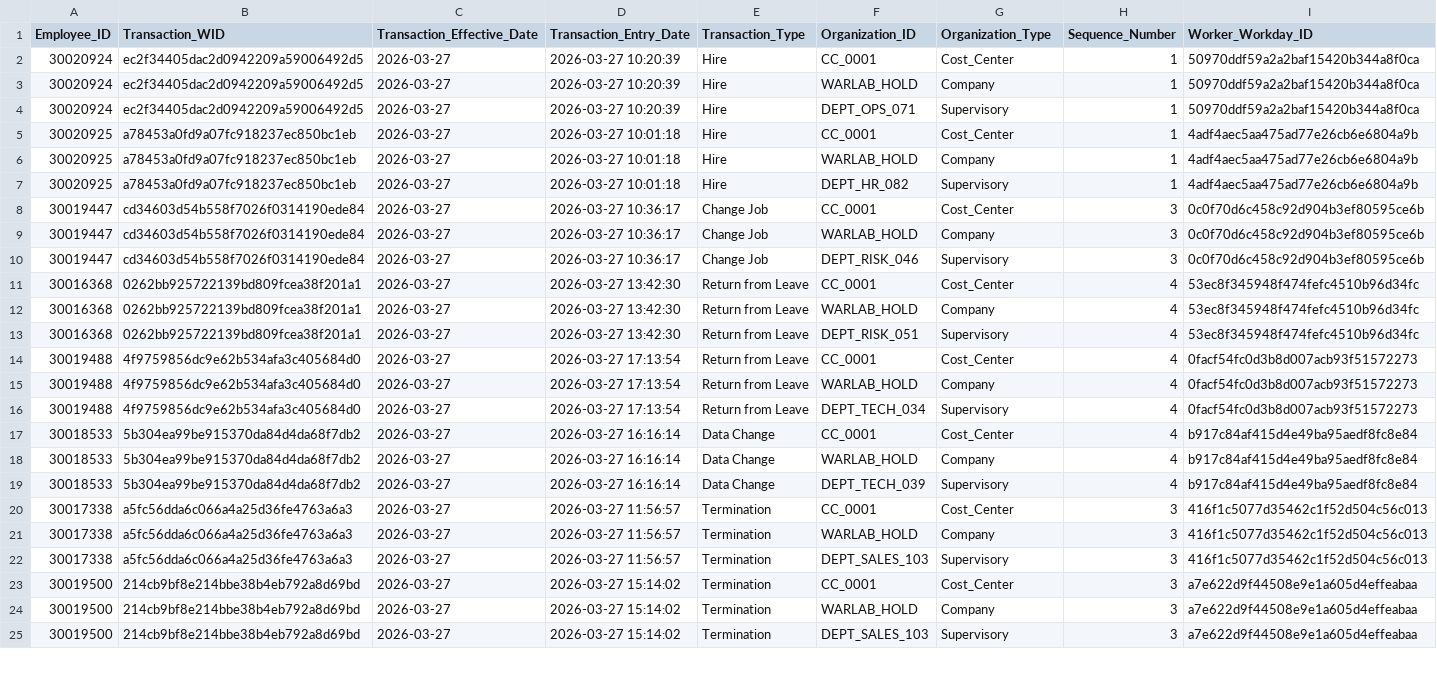
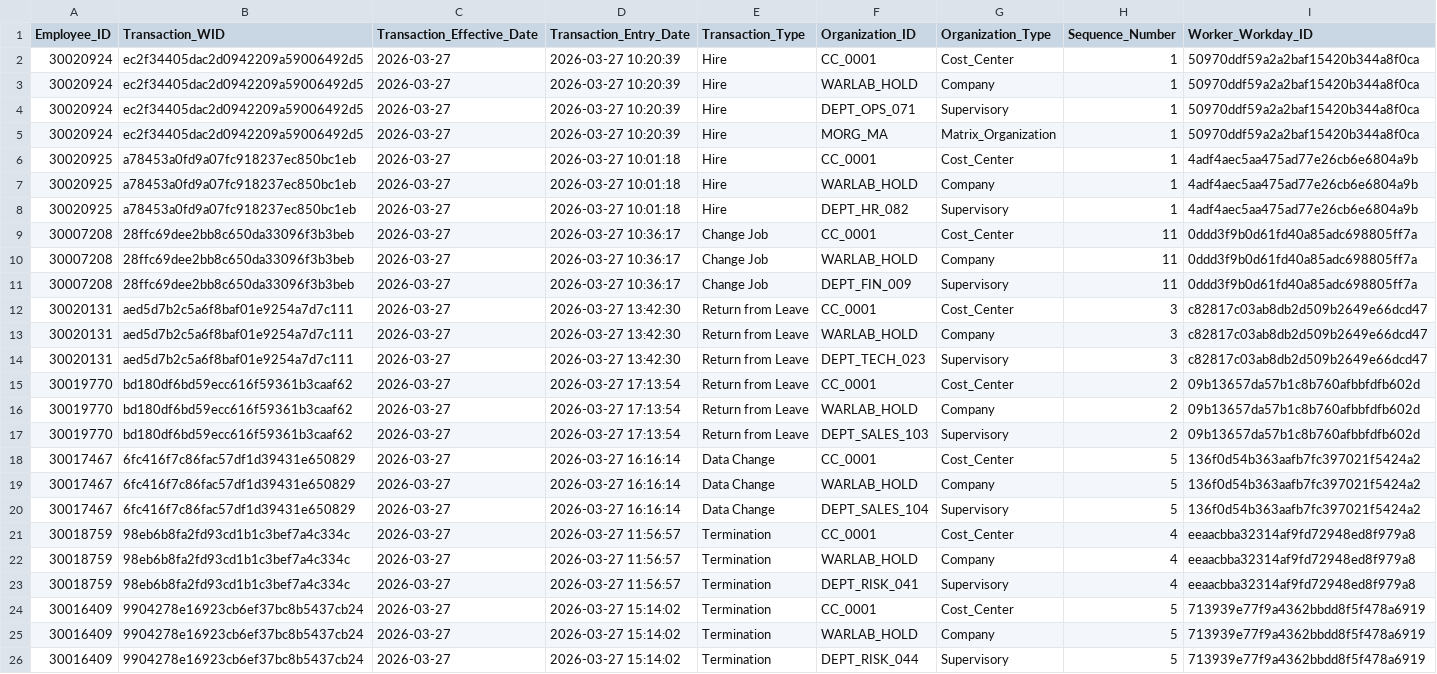
Before and after one commit to WARLAB01/warlab-projects, a CSV file: hr-datamart-v3/data/20260327060000/workday.hrdp.dly_worker_organization.delta.20260327060000.csv, drawn as a sheet; only a part is shown; addresses are those after the commit; the diff covers the shown part only; the diff names each change by its address in the sheet, - before the commit and + after, or states it on an @@ line.

```diff
--- a/hr-datamart-v3/data/20260327060000/workday.hrdp.dly_worker_organization.delta.20260327060000.csv
+++ b/hr-datamart-v3/data/20260327060000/workday.hrdp.dly_worker_organization.delta.20260327060000.csv
+row 5: 30020924 | ec2f34405dac2d0942209a59006492d5 | 2026-03-27 | 2026-03-27 10:20:39 | Hire | MORG_MA | Matrix_Organization | 1 | 50970ddf59a2a2baf15420b344a8f0ca
-A9:A11 (Employee_ID): 30019447
+A9:A11 (Employee_ID): 30007208
-B9:B11 (Transaction_WID): cd34603d54b558f7026f0314190ede84
+B9:B11 (Transaction_WID): 28ffc69dee2bb8c650da33096f3b3beb
-H9:H11 (Sequence_Number): 3
+H9:H11 (Sequence_Number): 11
-I9:I11 (Worker_Workday_ID): 0c0f70d6c458c92d904b3ef80595ce6b
+I9:I11 (Worker_Workday_ID): 0ddd3f9b0d61fd40a85adc698805ff7a
-F11 (Organization_ID): DEPT_RISK_046
+F11 (Organization_ID): DEPT_FIN_009
-A12:A14 (Employee_ID): 30016368
+A12:A14 (Employee_ID): 30020131
-B12:B14 (Transaction_WID): 0262bb925722139bd809fcea38f201a1
+B12:B14 (Transaction_WID): aed5d7b2c5a6f8baf01e9254a7d7c111
-H12:H14 (Sequence_Number): 4
+H12:H14 (Sequence_Number): 3
-I12:I14 (Worker_Workday_ID): 53ec8f345948f474fefc4510b96d34fc
+I12:I14 (Worker_Workday_ID): c82817c03ab8db2d509b2649e66dcd47
-F14 (Organization_ID): DEPT_RISK_051
+F14 (Organization_ID): DEPT_TECH_023
-A15:A17 (Employee_ID): 30019488
+A15:A17 (Employee_ID): 30019770
-B15:B17 (Transaction_WID): 4f9759856dc9e62b534afa3c405684d0
+B15:B17 (Transaction_WID): bd180df6bd59ecc616f59361b3caaf62
-H15:H17 (Sequence_Number): 4
+H15:H17 (Sequence_Number): 2
-I15:I17 (Worker_Workday_ID): 0facf54fc0d3b8d007acb93f51572273
+I15:I17 (Worker_Workday_ID): 09b13657da57b1c8b760afbbfdfb602d
-F17 (Organization_ID): DEPT_TECH_034
+F17 (Organization_ID): DEPT_SALES_103
-A18:A20 (Employee_ID): 30018533
+A18:A20 (Employee_ID): 30017467
-B18:B20 (Transaction_WID): 5b304ea99be915370da84d4da68f7db2
+B18:B20 (Transaction_WID): 6fc416f7c86fac57df1d39431e650829
-H18:H20 (Sequence_Number): 4
+H18:H20 (Sequence_Number): 5
-I18:I20 (Worker_Workday_ID): b917c84af415d4e49ba95aedf8fc8e84
+I18:I20 (Worker_Workday_ID): 136f0d54b363aafb7fc397021f5424a2
-F20 (Organization_ID): DEPT_TECH_039
+F20 (Organization_ID): DEPT_SALES_104
-A21:A23 (Employee_ID): 30017338
+A21:A23 (Employee_ID): 30018759
-B21:B23 (Transaction_WID): a5fc56dda6c066a4a25d36fe4763a6a3
+B21:B23 (Transaction_WID): 98eb6b8fa2fd93cd1b1c3bef7a4c334c
-H21:H23 (Sequence_Number): 3
+H21:H23 (Sequence_Number): 4
-I21:I23 (Worker_Workday_ID): 416f1c5077d35462c1f52d504c56c013
+I21:I23 (Worker_Workday_ID): eeaacbba32314af9fd72948ed8f979a8
-F23 (Organization_ID): DEPT_SALES_103
+F23 (Organization_ID): DEPT_RISK_041
-A24:A26 (Employee_ID): 30019500
+A24:A26 (Employee_ID): 30016409
-B24:B26 (Transaction_WID): 214cb9bf8e214bbe38b4eb792a8d69bd
+B24:B26 (Transaction_WID): 9904278e16923cb6ef37bc8b5437cb24
-H24:H26 (Sequence_Number): 3
+H24:H26 (Sequence_Number): 5
-I24:I26 (Worker_Workday_ID): a7e622d9f44508e9e1a605d4effeabaa
+I24:I26 (Worker_Workday_ID): 713939e77f9a4362bbdd8f5f478a6919
-F26 (Organization_ID): DEPT_SALES_103
+F26 (Organization_ID): DEPT_RISK_044
```
Also changed, not shown: 13 edited cells elsewhere in this file, hr-datamart-v3/data/20260324060000/workday.hrdp.dly_worker_job.delta.20260324060000.csv, hr-datamart-v3/data/20260324060000/workday.hrdp.dly_worker_organization.delta.20260324060000.csv, 21 other files.
